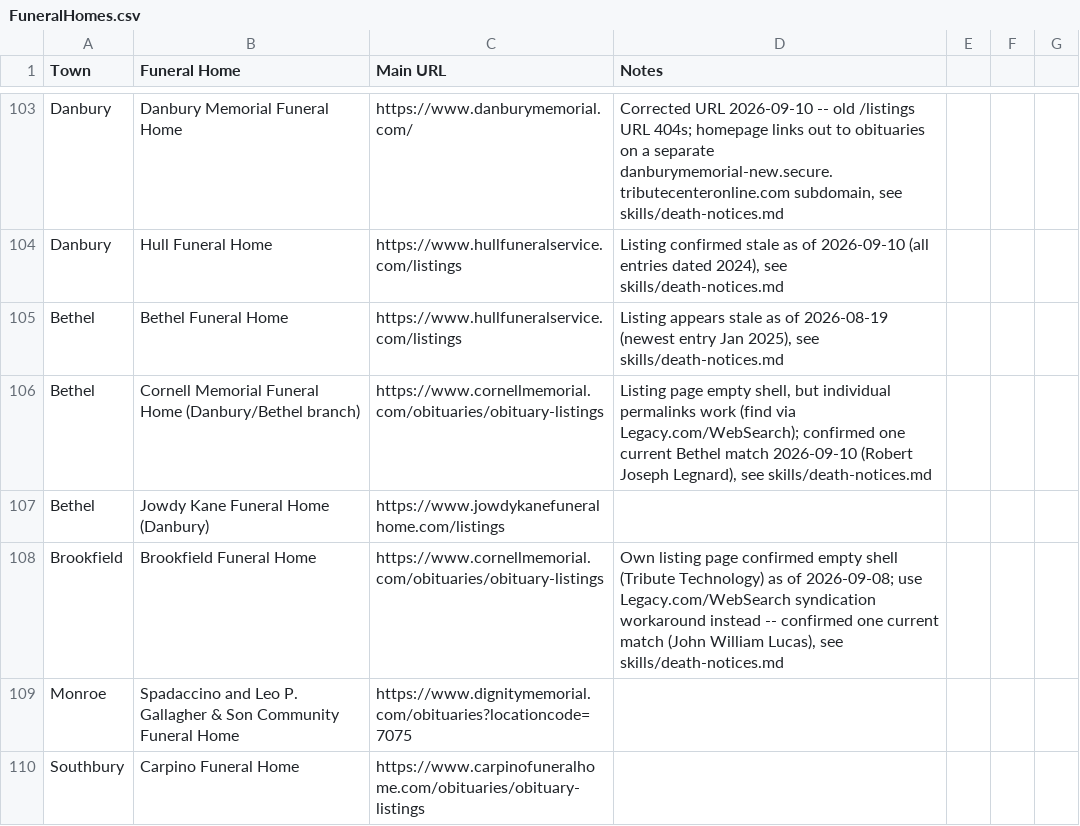
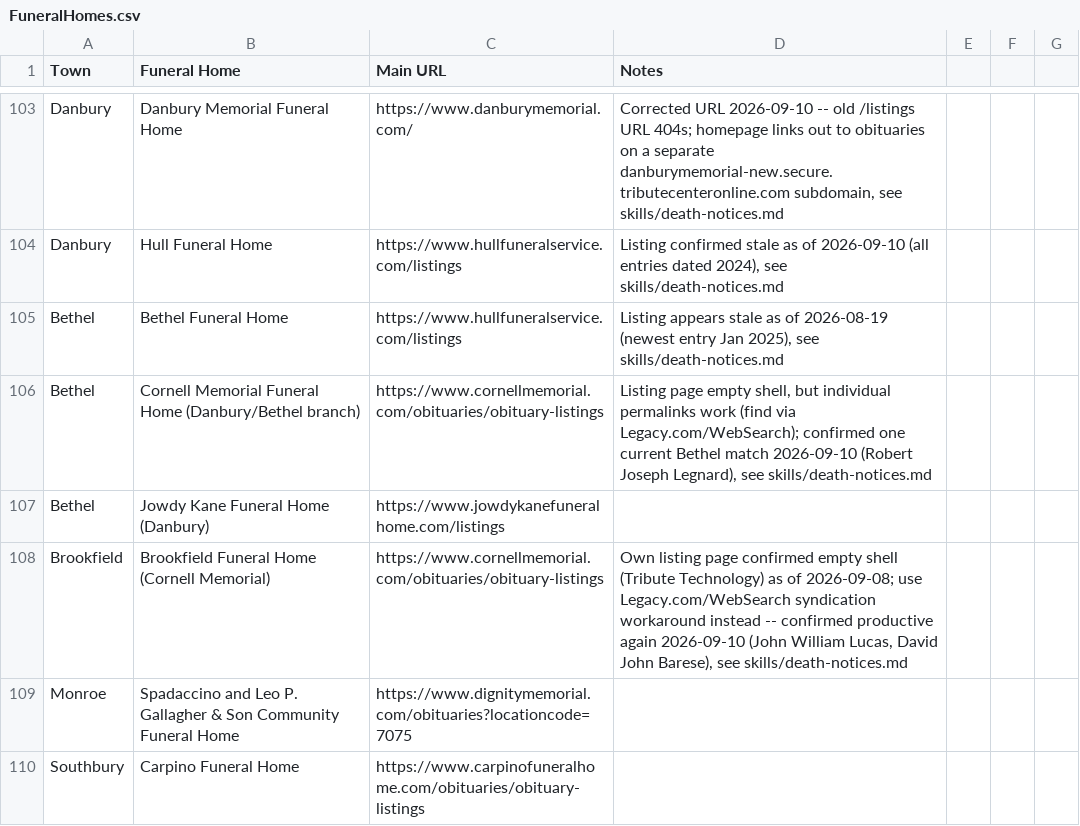
Before and after one commit to ElectricRoseStudio/AI-Journo-mooc-starter-kit, a CSV file: FuneralHomes.csv, drawn as a sheet; only a part is shown, gaps mark what is left out.

```diff
--- a/FuneralHomes.csv
+++ b/FuneralHomes.csv
@@ -107,3 +107,3 @@ Bethel,Cornell Memorial Funeral Home (Danbury/Bethel branch),https://www.cornell
 Bethel,Jowdy Kane Funeral Home (Danbury),https://www.jowdykanefuneralhome.com/listings,
-Brookfield,Brookfield Funeral Home,https://www.cornellmemorial.com/obituaries/obituary-listings,"Own listing page confirmed empty shell (Tribute Technology) as of 2026-09-08; use Legacy.com/WebSearch syndication workaround instead -- confirmed one current match (John William Lucas), see skills/death-notices.md"
+Brookfield,Brookfield Funeral Home (Cornell Memorial),https://www.cornellmemorial.com/obituaries/obituary-listings,"Own listing page confirmed empty shell (Tribute Technology) as of 2026-09-08; use Legacy.com/WebSearch syndication workaround instead -- confirmed productive again 2026-09-10 (John William Lucas, David John Barese), see skills/death-notices.md"
 Monroe,Spadaccino and Leo P. Gallagher & Son Community Funeral Home,https://www.dignitymemorial.com/obituaries?locationcode=7075,
```
Also changed, not shown: 1 other file.
